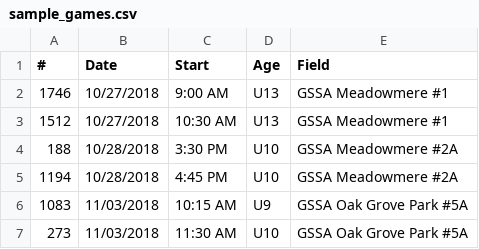
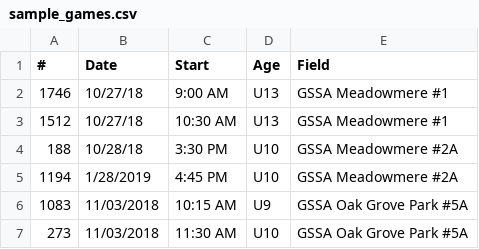
Before and after one commit to niravassar/gameflict, a CSV file: grails-app/assets/csv/sample_games.csv, drawn as a sheet.

Commit message:
change sample file

```diff
--- a/grails-app/assets/csv/sample_games.csv
+++ b/grails-app/assets/csv/sample_games.csv
@@ -1,6 +1,6 @@
 #,Date,Start,Age,Field
-1746,10/27/2018,9:00 AM,U13,GSSA Meadowmere #1
-1512,10/27/2018,10:30 AM,U13,GSSA Meadowmere #1
-188,10/28/2018,3:30 PM,U10,GSSA Meadowmere #2A
-1194,10/28/2018,4:45 PM,U10,GSSA Meadowmere #2A
+1746,10/27/18,9:00 AM,U13,GSSA Meadowmere #1
+1512,10/27/18,10:30 AM,U13,GSSA Meadowmere #1
+188,10/28/18,3:30 PM,U10,GSSA Meadowmere #2A
+1194,1/28/2019,4:45 PM,U10,GSSA Meadowmere #2A
 1083,11/03/2018,10:15 AM,U9,GSSA Oak Grove Park #5A
```
